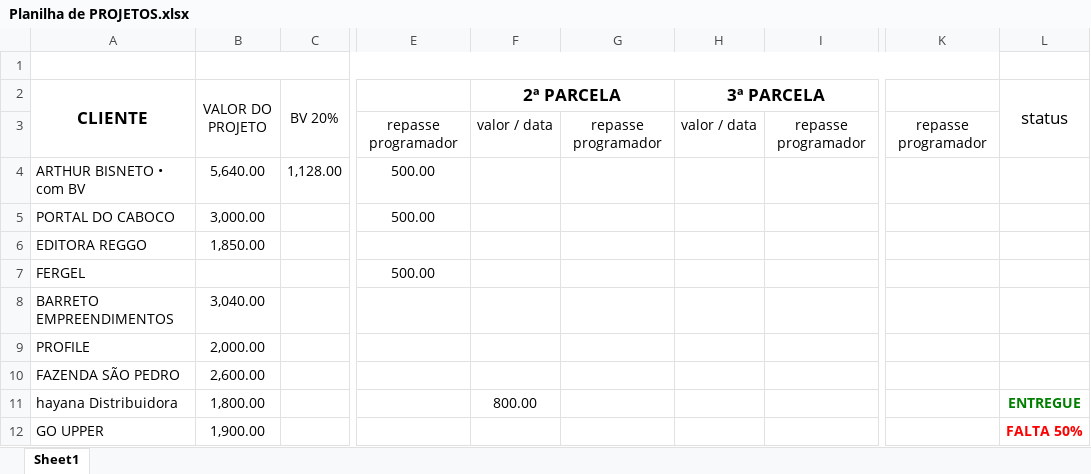
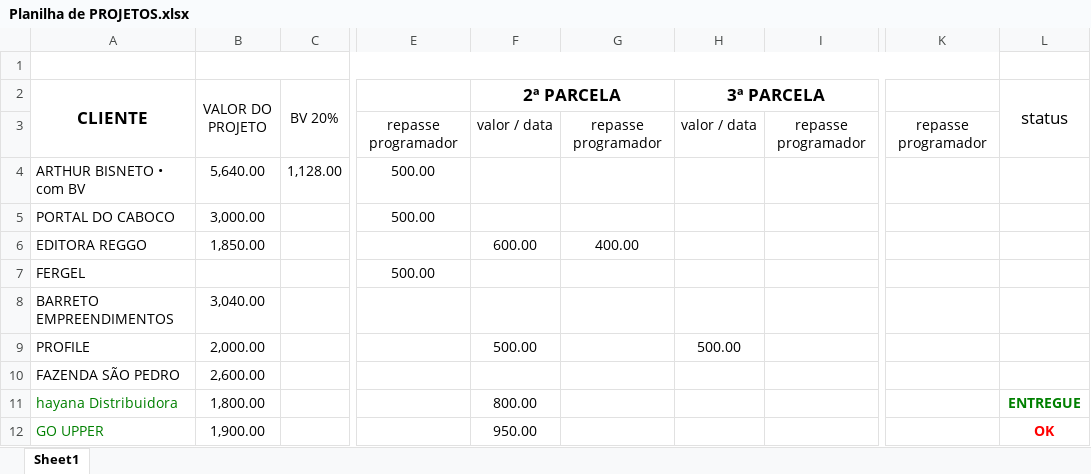
Before and after one commit to Maneschy/Carango, an Excel workbook: planilhas/Planilha de PROJETOS.xlsx, sheet Sheet1, drawn as a sheet; only a part is shown, gaps mark what is left out; values as stored, in another font and other column widths than the file's, no borders; the diff names each change by its address in the sheet, - before the commit and + after, or states it on an @@ line.

Commit message:
ca

```diff
--- a/planilhas/Planilha de PROJETOS.xlsx (sheet Sheet1)
+++ b/planilhas/Planilha de PROJETOS.xlsx (sheet Sheet1)
-F6 (2ª PARCELA): (empty)
+F6 (2ª PARCELA): 600.00
-G6: (empty)
+G6: 400.00
-F9 (2ª PARCELA): (empty)
+F9 (2ª PARCELA): 500.00
-H9 (3ª PARCELA): (empty)
+H9 (3ª PARCELA): 500.00
-A11:A12 text colour: black
+A11:A12 text colour: #008000
-F12 (2ª PARCELA): (empty)
+F12 (2ª PARCELA): 950.00
-L12 (status): FALTA 50%
+L12 (status): OK
```
